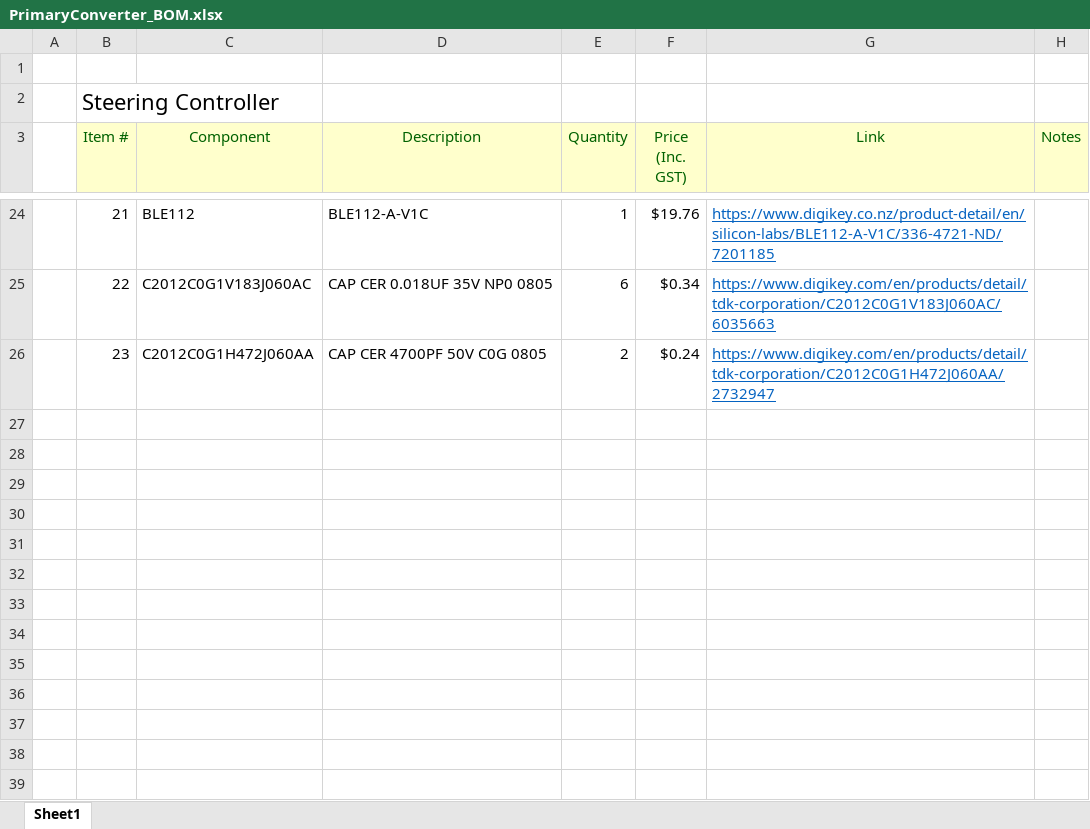
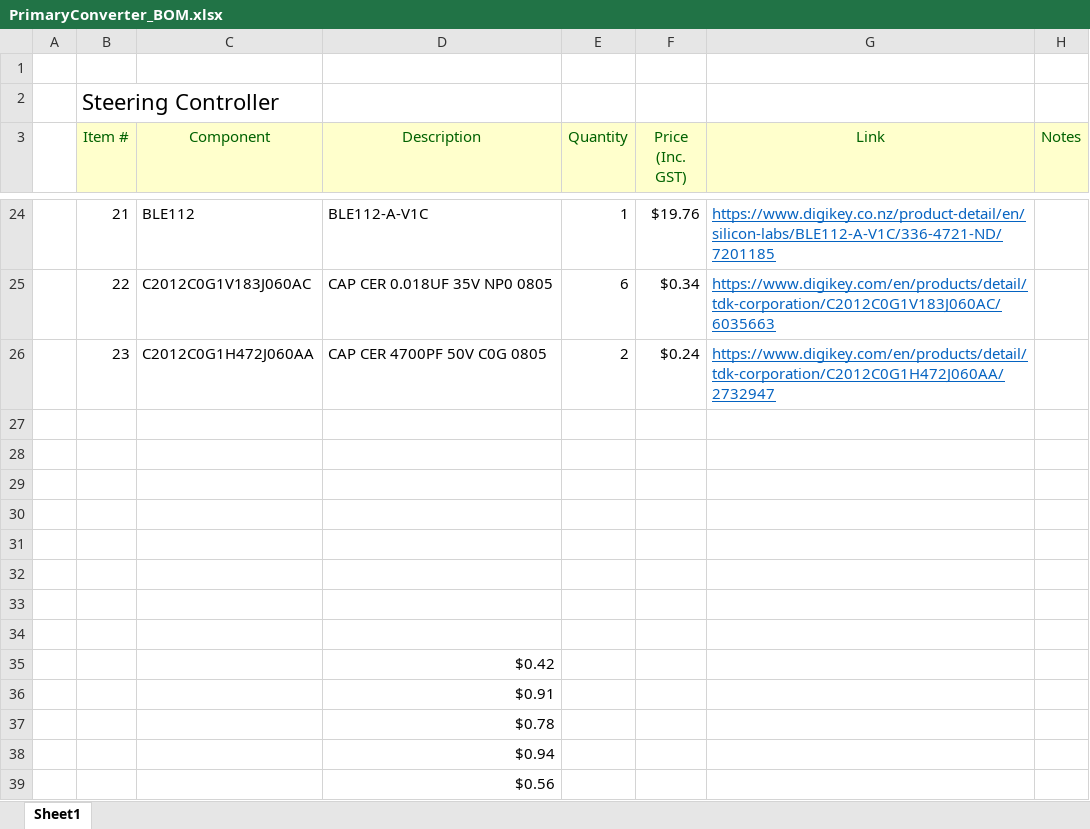
Before and after one commit to UoAPEGroup/2020_SRW_RC_Car, an Excel workbook: PrimaryConverter/Hardware/Primary_Converter/PrimaryConverter_BOM.xlsx, sheet Sheet1, drawn as a sheet; only a part is shown, gaps mark what is left out; values as stored, in another font and other column widths than the file's, no borders; the diff names each change by its address in the sheet, - before the commit and + after, or states it on an @@ line.

```diff
--- a/PrimaryConverter/Hardware/Primary_Converter/PrimaryConverter_BOM.xlsx (sheet Sheet1)
+++ b/PrimaryConverter/Hardware/Primary_Converter/PrimaryConverter_BOM.xlsx (sheet Sheet1)
+row 27: (empty)
+row 28: (empty)
+row 29: (empty)
+row 30: (empty)
+row 31: (empty)
+row 32: (empty)
+row 33: (empty)
+row 34: (empty)
+row 35:  |  |  | $0.42
+row 36:  |  |  | $0.91
+row 37:  |  |  | $0.78
+row 38:  |  |  | $0.94
+row 39:  |  |  | $0.56
```
Also changed, not shown: 1 other file.
